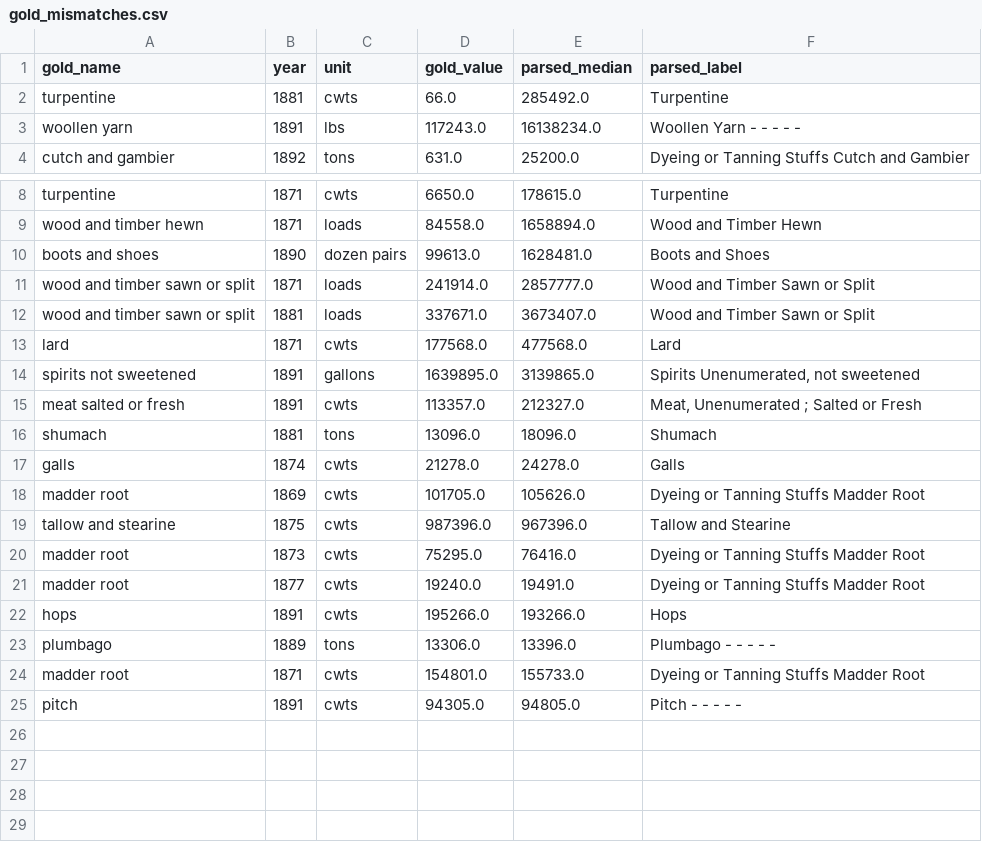
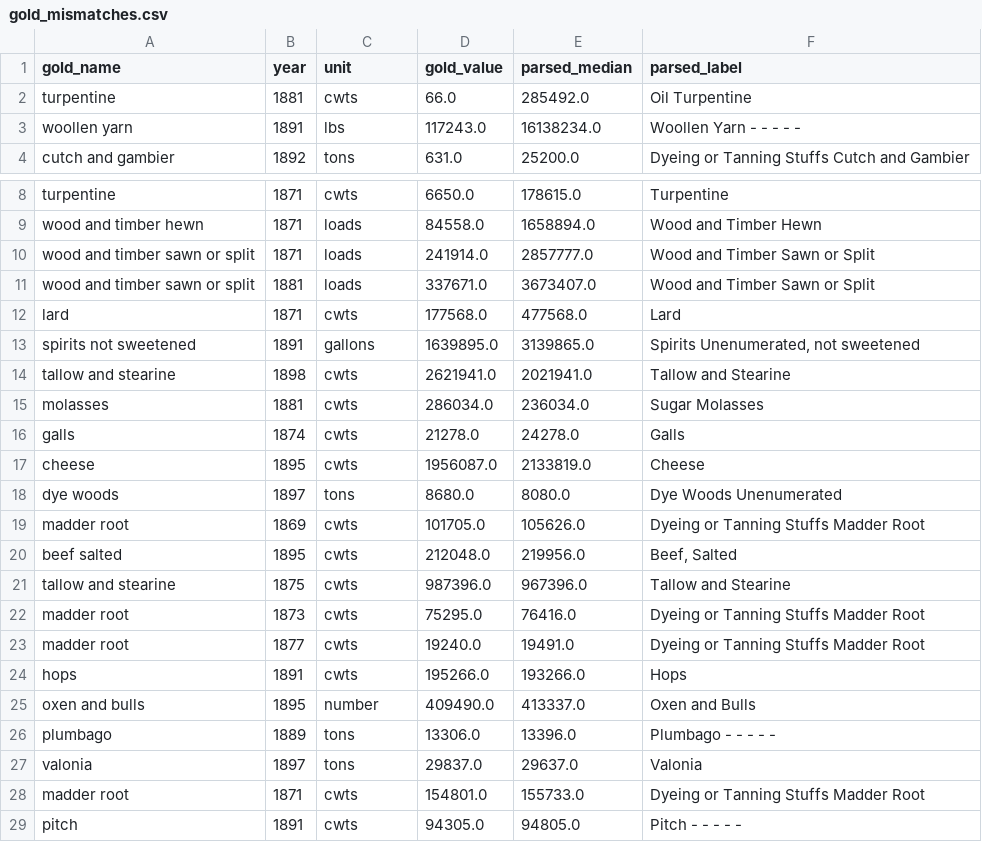
Before and after one commit to jburnford/uk-trade-db, a CSV file: reports/gold_mismatches.csv, drawn as a sheet; only a part is shown, gaps mark what is left out.

```diff
--- a/reports/gold_mismatches.csv
+++ b/reports/gold_mismatches.csv
@@ -1,3 +1,3 @@
 gold_name,year,unit,gold_value,parsed_median,parsed_label
-turpentine,1881,cwts,66.0,285492.0,Turpentine
+turpentine,1881,cwts,66.0,285492.0,Oil Turpentine
 woollen yarn,1891,lbs,117243.0,16138234.0,Woollen Yarn - - - - -
@@ -9,3 +9,2 @@ turpentine,1871,cwts,6650.0,178615.0,Turpentine
 wood and timber hewn,1871,loads,84558.0,1658894.0,Wood and Timber Hewn
-boots and shoes,1890,dozen pairs,99613.0,1628481.0,Boots and Shoes
 wood and timber sawn or split,1871,loads,241914.0,2857777.0,Wood and Timber Sawn or Split
@@ -14,6 +13,9 @@ lard,1871,cwts,177568.0,477568.0,Lard
 spirits not sweetened,1891,gallons,1639895.0,3139865.0,"Spirits Unenumerated, not sweetened"
-meat salted or fresh,1891,cwts,113357.0,212327.0,"Meat, Unenumerated ; Salted or Fresh"
-shumach,1881,tons,13096.0,18096.0,Shumach
+tallow and stearine,1898,cwts,2621941.0,2021941.0,Tallow and Stearine
+molasses,1881,cwts,286034.0,236034.0,Sugar Molasses
 galls,1874,cwts,21278.0,24278.0,Galls
+cheese,1895,cwts,1956087.0,2133819.0,Cheese
+dye woods,1897,tons,8680.0,8080.0,Dye Woods Unenumerated
 madder root,1869,cwts,101705.0,105626.0,Dyeing or Tanning Stuffs Madder Root
+beef salted,1895,cwts,212048.0,219956.0,"Beef, Salted"
 tallow and stearine,1875,cwts,987396.0,967396.0,Tallow and Stearine
@@ -22,3 +24,5 @@ madder root,1877,cwts,19240.0,19491.0,Dyeing or Tanning Stuffs Madder Root
 hops,1891,cwts,195266.0,193266.0,Hops
+oxen and bulls,1895,number,409490.0,413337.0,Oxen and Bulls
 plumbago,1889,tons,13306.0,13396.0,Plumbago - - - - -
+valonia,1897,tons,29837.0,29637.0,Valonia
 madder root,1871,cwts,154801.0,155733.0,Dyeing or Tanning Stuffs Madder Root
```
Also changed, not shown: exports/commodity_usability.csv, reports/gold_attribution_defects.csv, 23 other files.
